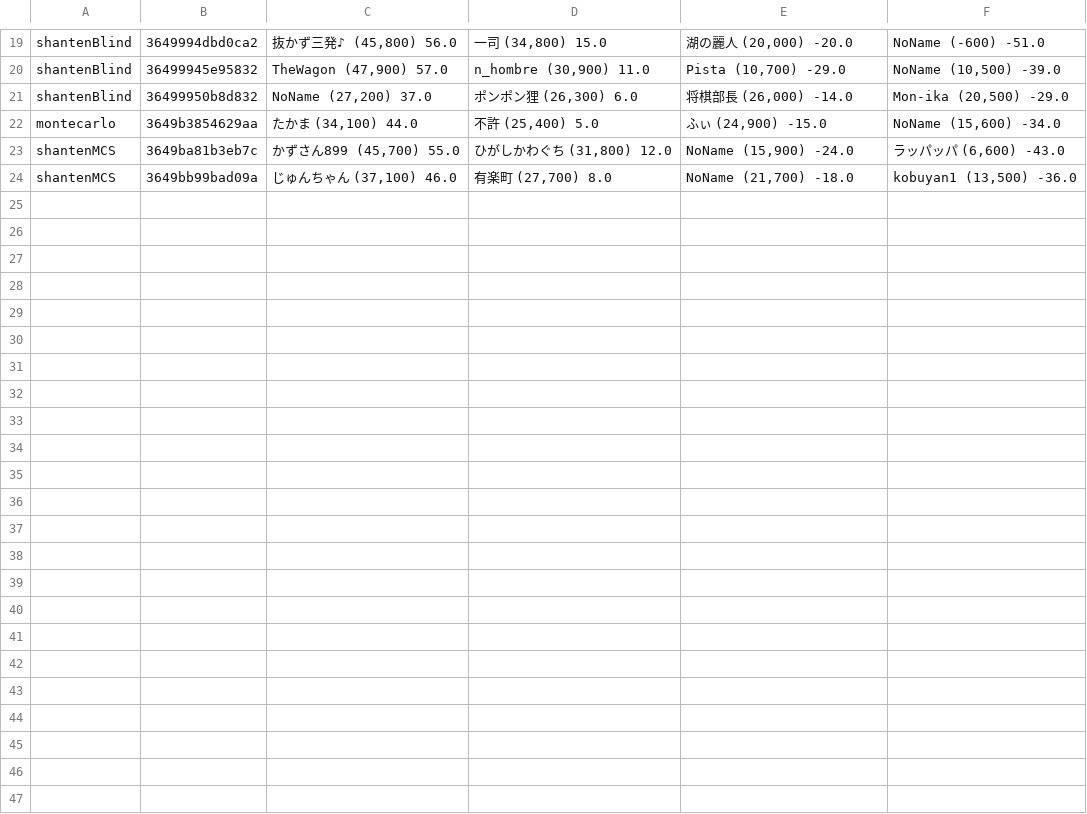
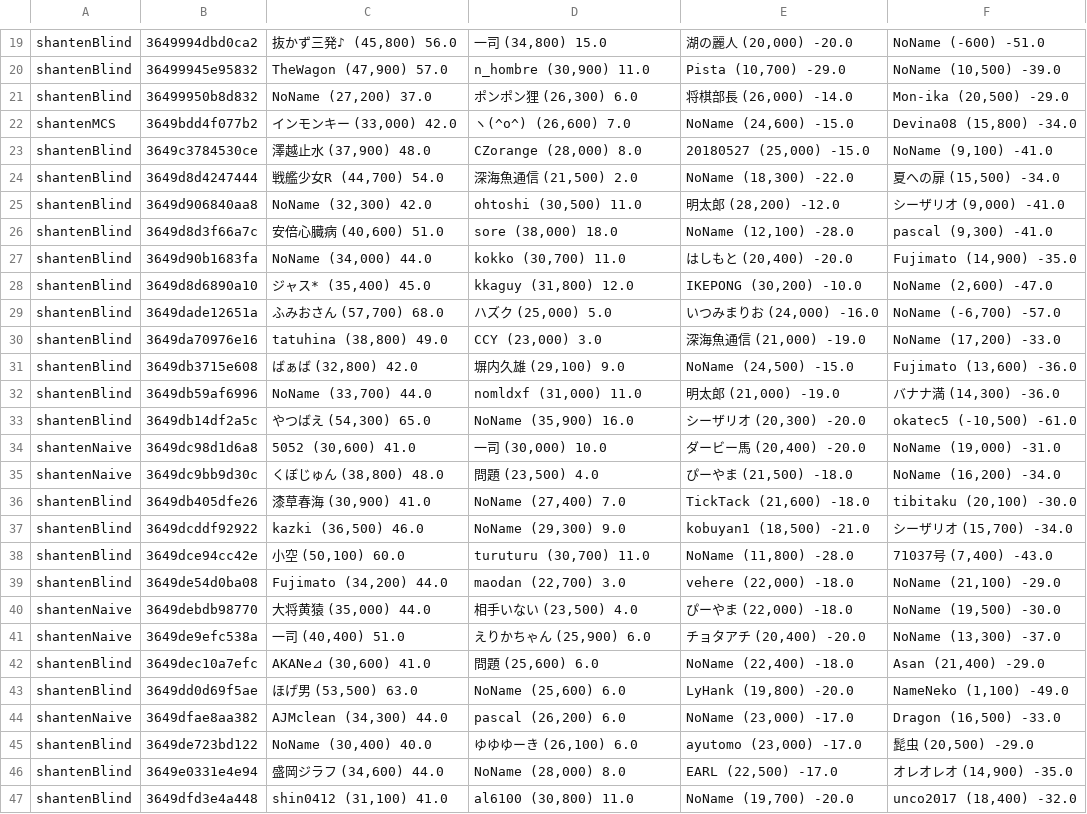
Before and after one commit to warppoint42/Mahjong221, a CSV file: project/lorenmillerowari.csv, drawn as a sheet; only a part is shown, gaps mark what is left out.

```diff
--- a/project/lorenmillerowari.csv
+++ b/project/lorenmillerowari.csv
@@ -21,4 +21,27 @@ shantenBlind,36499945e95832,"TheWagon (47,900) 57.0","n_hombre (30,900) 11.0","P
 shantenBlind,36499950b8d832,"NoName (27,200) 37.0","ポンポン狸 (26,300) 6.0","将棋部長 (26,000) -14.0","Mon-ika (20,500) -29.0"
-montecarlo,3649b3854629aa,"たかま (34,100) 44.0","不許 (25,400) 5.0","ふぃ (24,900) -15.0","NoName (15,600) -34.0"
-shantenMCS,3649ba81b3eb7c,"かずさん899 (45,700) 55.0","ひがしかわぐち (31,800) 12.0","NoName (15,900) -24.0","ラッパッパ (6,600) -43.0"
-shantenMCS,3649bb99bad09a,"じゅんちゃん (37,100) 46.0","有楽町 (27,700) 8.0","NoName (21,700) -18.0","kobuyan1 (13,500) -36.0"
+shantenMCS,3649bdd4f077b2,"インモンキー (33,000) 42.0","ヽ(^o^) (26,600) 7.0","NoName (24,600) -15.0","Devina08 (15,800) -34.0"
+shantenBlind,3649c3784530ce,"澤越止水 (37,900) 48.0","CZorange (28,000) 8.0","20180527 (25,000) -15.0","NoName (9,100) -41.0"
+shantenBlind,3649d8d4247444,"戦艦少女R (44,700) 54.0","深海魚通信 (21,500) 2.0","NoName (18,300) -22.0","夏への扉 (15,500) -34.0"
+shantenBlind,3649d906840aa8,"NoName (32,300) 42.0","ohtoshi (30,500) 11.0","明太郎 (28,200) -12.0","シーザリオ (9,000) -41.0"
+shantenBlind,3649d8d3f66a7c,"安倍心臓病 (40,600) 51.0","sore (38,000) 18.0","NoName (12,100) -28.0","pascal (9,300) -41.0"
+shantenBlind,3649d90b1683fa,"NoName (34,000) 44.0","kokko (30,700) 11.0","はしもと (20,400) -20.0","Fujimato (14,900) -35.0"
+shantenBlind,3649d8d6890a10,"ジャス* (35,400) 45.0","kkaguy (31,800) 12.0","IKEPONG (30,200) -10.0","NoName (2,600) -47.0"
+shantenBlind,3649dade12651a,"ふみおさん (57,700) 68.0","ハズク (25,000) 5.0","いつみまりお (24,000) -16.0","NoName (-6,700) -57.0"
+shantenBlind,3649da70976e16,"tatuhina (38,800) 49.0","CCY (23,000) 3.0","深海魚通信 (21,000) -19.0","NoName (17,200) -33.0"
+shantenBlind,3649db3715e608,"ばぁば (32,800) 42.0","塀内久雄 (29,100) 9.0","NoName (24,500) -15.0","Fujimato (13,600) -36.0"
+shantenBlind,3649db59af6996,"NoName (33,700) 44.0","nomldxf (31,000) 11.0","明太郎 (21,000) -19.0","バナナ満 (14,300) -36.0"
+shantenBlind,3649db14df2a5c,"やつばえ (54,300) 65.0","NoName (35,900) 16.0","シーザリオ (20,300) -20.0","okatec5 (-10,500) -61.0"
+shantenNaive,3649dc98d1d6a8,"5052 (30,600) 41.0","一司 (30,000) 10.0","ダービー馬 (20,400) -20.0","NoName (19,000) -31.0"
+shantenNaive,3649dc9bb9d30c,"くぼじゅん (38,800) 48.0","問題 (23,500) 4.0","ぴーやま (21,500) -18.0","NoName (16,200) -34.0"
+shantenBlind,3649db405dfe26,"漆草春海 (30,900) 41.0","NoName (27,400) 7.0","TickTack (21,600) -18.0","tibitaku (20,100) -30.0"
+shantenBlind,3649dcddf92922,"kazki (36,500) 46.0","NoName (29,300) 9.0","kobuyan1 (18,500) -21.0","シーザリオ (15,700) -34.0"
+shantenBlind,3649dce94cc42e,"小空 (50,100) 60.0","turuturu (30,700) 11.0","NoName (11,800) -28.0","71037号 (7,400) -43.0"
+shantenBlind,3649de54d0ba08,"Fujimato (34,200) 44.0","maodan (22,700) 3.0","vehere (22,000) -18.0","NoName (21,100) -29.0"
+shantenNaive,3649debdb98770,"大将黄猿 (35,000) 44.0","相手いない (23,500) 4.0","ぴーやま (22,000) -18.0","NoName (19,500) -30.0"
+shantenNaive,3649de9efc538a,"一司 (40,400) 51.0","えりかちゃん (25,900) 6.0","チョタアチ (20,400) -20.0","NoName (13,300) -37.0"
+shantenBlind,3649dec10a7efc,"AKANe⊿ (30,600) 41.0","問題 (25,600) 6.0","NoName (22,400) -18.0","Asan (21,400) -29.0"
+shantenBlind,3649dd0d69f5ae,"ほげ男 (53,500) 63.0","NoName (25,600) 6.0","LyHank (19,800) -20.0","NameNeko (1,100) -49.0"
+shantenNaive,3649dfae8aa382,"AJMclean (34,300) 44.0","pascal (26,200) 6.0","NoName (23,000) -17.0","Dragon (16,500) -33.0"
+shantenBlind,3649de723bd122,"NoName (30,400) 40.0","ゆゆゆーき (26,100) 6.0","ayutomo (23,000) -17.0","髭虫 (20,500) -29.0"
+shantenBlind,3649e0331e4e94,"盛岡ジラフ (34,600) 44.0","NoName (28,000) 8.0","EARL (22,500) -17.0","オレオレオ (14,900) -35.0"
+shantenBlind,3649dfd3e4a448,"shin0412 (31,100) 41.0","al6100 (30,800) 11.0","NoName (19,700) -20.0","unco2017 (18,400) -32.0"
```
Also changed, not shown: project/lorenmillerroundlog.csv.
